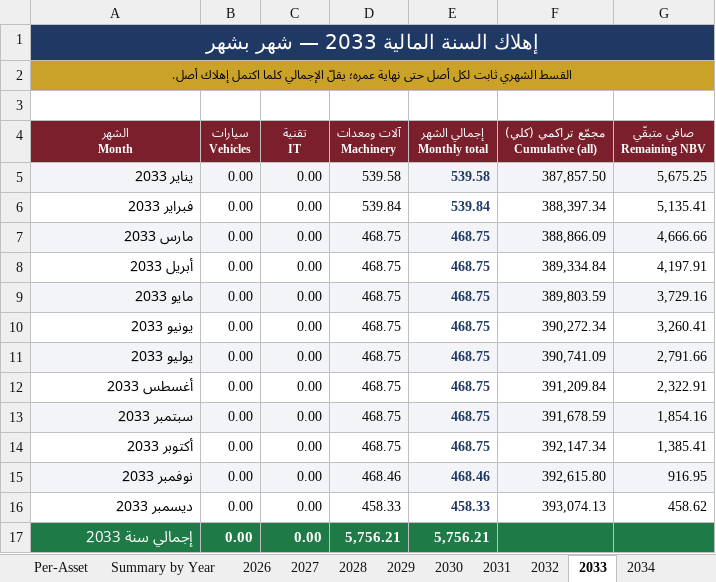
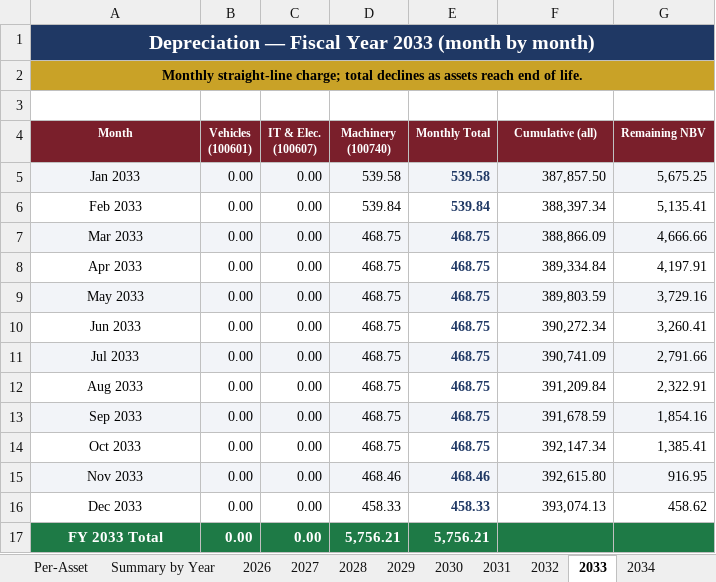
Before and after one commit to anasibrahim2020/anas-ibrahim2020, an Excel workbook: Depreciation_Monthly_Schedule.xlsx, sheet 2033, drawn as a sheet; values as stored, in another font and other column widths than the file's, no borders; removed rows and columns are numbered as before the commit, all else as after; ↵ is a line break in a cell; the diff names each change by its address in the sheet, - before the commit and + after, or states it on an @@ line.

```diff
--- a/Depreciation_Monthly_Schedule.xlsx (sheet 2033)
+++ b/Depreciation_Monthly_Schedule.xlsx (sheet 2033)
-A1: إهلاك السنة المالية 2033 — شهر بشهر
+A1: Depreciation — Fiscal Year 2033 (month by month)
-A2: القسط الشهري ثابت لكل أصل حتى نهاية عمره؛ يقلّ الإجمالي كلما اكتمل إهلاك أصل.
+A2: Monthly straight-line charge; total declines as assets reach end of life.
@@ A2 text size: larger @@
-row 4: الشهر ↵ Month | سيارات ↵ Vehicles | تقنية ↵ IT | آلات ومعدات ↵ Machinery | إجمالي الشهر ↵ Monthly total | مجمّع تراكمي (كلي) ↵ Cumulative (all) | صافي متبقّي ↵ Remaining NBV
+row 4: Month | Vehicles ↵ (100601) | IT & Elec. ↵ (100607) | Machinery ↵ (100740) | Monthly Total | Cumulative (all) | Remaining NBV
-A5: يناير 2033
+A5: Jan 2033
-A5:A17 alignment: right
+A5:A17 alignment: center
-A6: فبراير 2033
+A6: Feb 2033
-A7: مارس 2033
+A7: Mar 2033
-A8: أبريل 2033
+A8: Apr 2033
-A9: مايو 2033
+A9: May 2033
-A10: يونيو 2033
+A10: Jun 2033
-A11: يوليو 2033
+A11: Jul 2033
-A12: أغسطس 2033
+A12: Aug 2033
-A13: سبتمبر 2033
+A13: Sep 2033
-A14: أكتوبر 2033
+A14: Oct 2033
-A15: نوفمبر 2033
+A15: Nov 2033
-A16: ديسمبر 2033
+A16: Dec 2033
-A17: إجمالي سنة 2033
+A17: FY 2033 Total
```
Also changed, not shown: sheet Per-Asset, sheet 2030, sheet 2032, sheet 2031, sheet 2029, sheet 2027, 4 more sheets, 1 other file.
